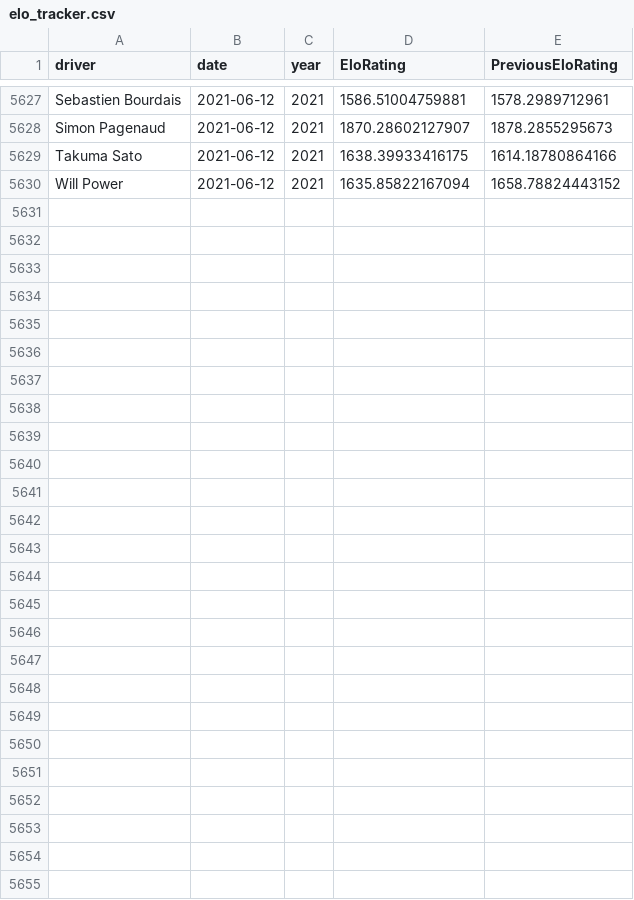
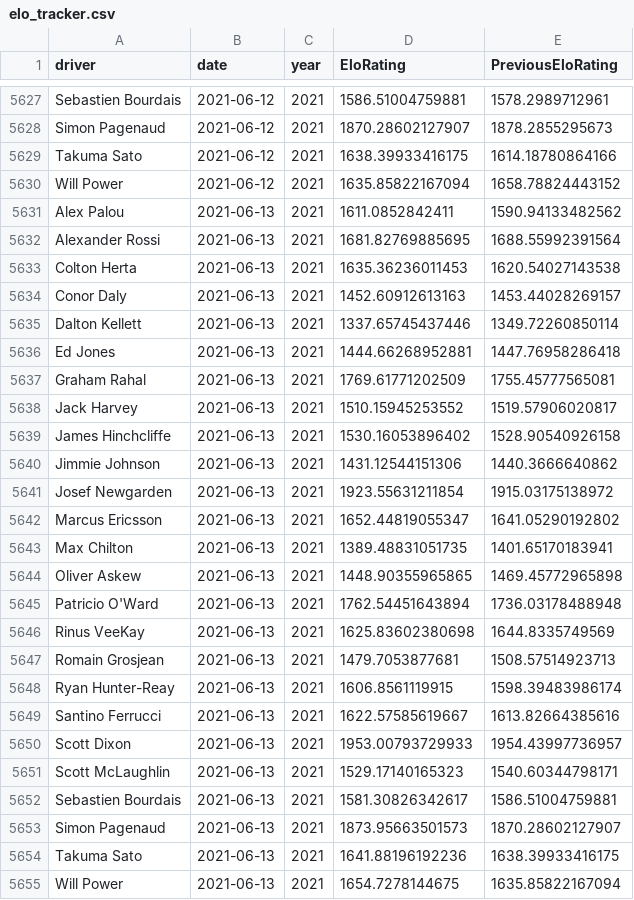
Before and after one commit to drewbennison/thesingleseater, a CSV file: datasets/elo_ratings/elo_tracker.csv, drawn as a sheet; only a part is shown, gaps mark what is left out; the diff names each change by its address in the sheet, - before the commit and + after, or states it on an @@ line.

Commit message:
Add files via upload

```diff
--- a/datasets/elo_ratings/elo_tracker.csv
+++ b/datasets/elo_ratings/elo_tracker.csv
+row 5631: Alex Palou | 2021-06-13 | 2021 | 1611.0852842411 | 1590.94133482562
+row 5632: Alexander Rossi | 2021-06-13 | 2021 | 1681.82769885695 | 1688.55992391564
+row 5633: Colton Herta | 2021-06-13 | 2021 | 1635.36236011453 | 1620.54027143538
+row 5634: Conor Daly | 2021-06-13 | 2021 | 1452.60912613163 | 1453.44028269157
+row 5635: Dalton Kellett | 2021-06-13 | 2021 | 1337.65745437446 | 1349.72260850114
+row 5636: Ed Jones | 2021-06-13 | 2021 | 1444.66268952881 | 1447.76958286418
+row 5637: Graham Rahal | 2021-06-13 | 2021 | 1769.61771202509 | 1755.45777565081
+row 5638: Jack Harvey | 2021-06-13 | 2021 | 1510.15945253552 | 1519.57906020817
+row 5639: James Hinchcliffe | 2021-06-13 | 2021 | 1530.16053896402 | 1528.90540926158
+row 5640: Jimmie Johnson | 2021-06-13 | 2021 | 1431.12544151306 | 1440.3666640862
+row 5641: Josef Newgarden | 2021-06-13 | 2021 | 1923.55631211854 | 1915.03175138972
+row 5642: Marcus Ericsson | 2021-06-13 | 2021 | 1652.44819055347 | 1641.05290192802
+row 5643: Max Chilton | 2021-06-13 | 2021 | 1389.48831051735 | 1401.65170183941
+row 5644: Oliver Askew | 2021-06-13 | 2021 | 1448.90355965865 | 1469.45772965898
+row 5645: Patricio O'Ward | 2021-06-13 | 2021 | 1762.54451643894 | 1736.03178488948
+row 5646: Rinus VeeKay | 2021-06-13 | 2021 | 1625.83602380698 | 1644.8335749569
+row 5647: Romain Grosjean | 2021-06-13 | 2021 | 1479.7053877681 | 1508.57514923713
+row 5648: Ryan Hunter-Reay | 2021-06-13 | 2021 | 1606.8561119915 | 1598.39483986174
+row 5649: Santino Ferrucci | 2021-06-13 | 2021 | 1622.57585619667 | 1613.82664385616
+row 5650: Scott Dixon | 2021-06-13 | 2021 | 1953.00793729933 | 1954.43997736957
+row 5651: Scott McLaughlin | 2021-06-13 | 2021 | 1529.17140165323 | 1540.60344798171
+row 5652: Sebastien Bourdais | 2021-06-13 | 2021 | 1581.30826342617 | 1586.51004759881
+row 5653: Simon Pagenaud | 2021-06-13 | 2021 | 1873.95663501573 | 1870.28602127907
+row 5654: Takuma Sato | 2021-06-13 | 2021 | 1641.88196192236 | 1638.39933416175
+row 5655: Will Power | 2021-06-13 | 2021 | 1654.7278144675 | 1635.85822167094
```
